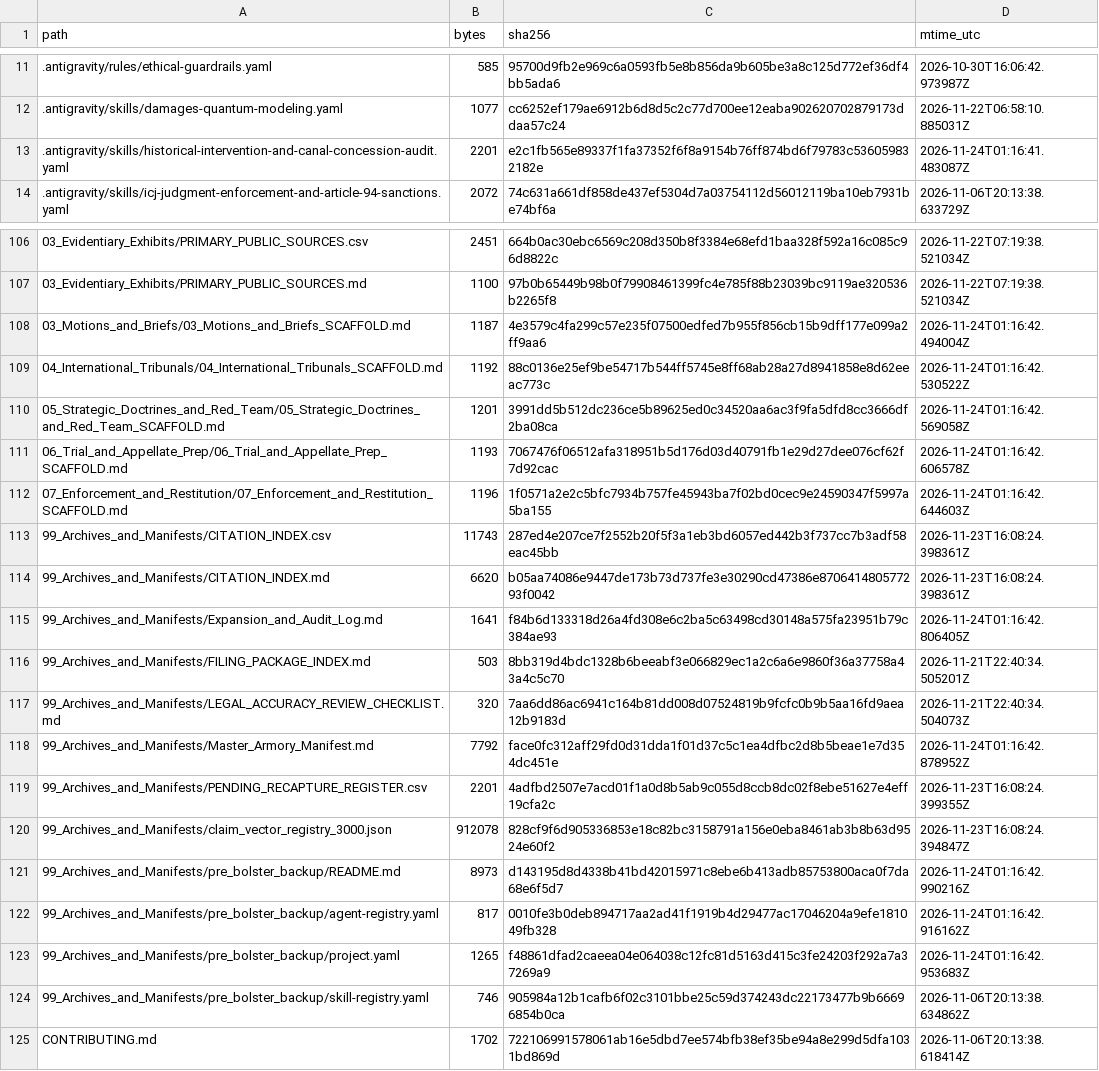
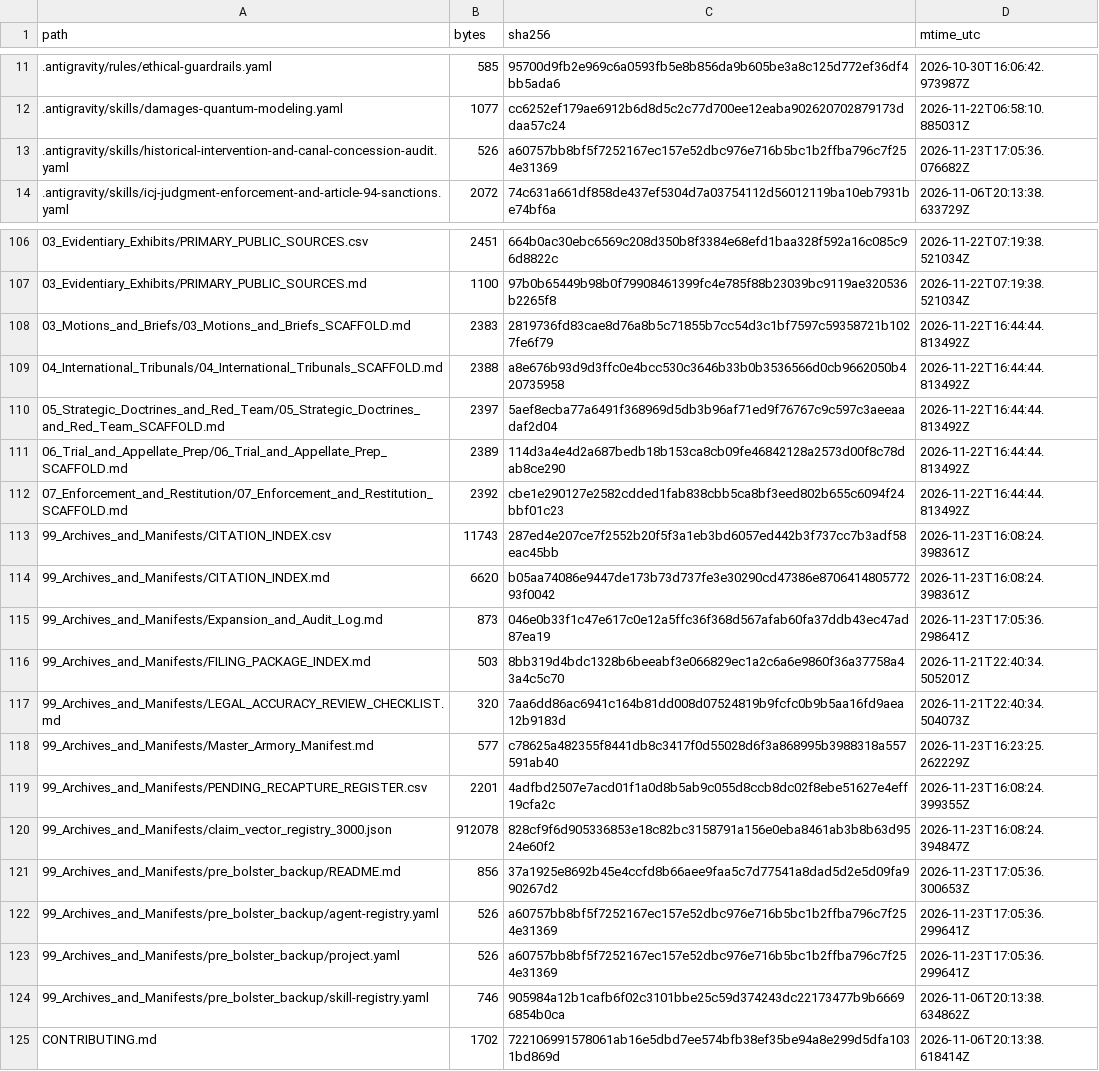
Before and after one commit to GlobalRestitutionAlliance/turtle-island-us-ak-manokotak-village-master-litigation, a CSV file: 99_Archives_and_Manifests/MANIFEST_SHA256.csv, drawn as a sheet; only a part is shown, gaps mark what is left out; the diff covers the shown part only.

```diff
--- a/99_Archives_and_Manifests/MANIFEST_SHA256.csv
+++ b/99_Archives_and_Manifests/MANIFEST_SHA256.csv
@@ -12,3 +12,3 @@ path,bytes,sha256,mtime_utc
 .antigravity/skills/damages-quantum-modeling.yaml,1077,cc6252ef179ae6912b6d8d5c2c77d700ee12eaba902620702879173ddaa57c24,2026-11-22T06:58:10.885031Z
-.antigravity/skills/historical-intervention-and-canal-concession-audit.yaml,2201,e2c1fb565e89337f1fa37352f6f8a9154b76ff874bd6f79783c536059832182e,2026-11-24T01:16:41.483087Z
+.antigravity/skills/historical-intervention-and-canal-concession-audit.yaml,526,a60757bb8bf5f7252167ec157e52dbc976e716b5bc1b2ffba796c7f254e31369,2026-11-23T17:05:36.076682Z
 .antigravity/skills/icj-judgment-enforcement-and-article-94-sanctions.yaml,2072,74c631a661df858de437ef5304d7a03754112d56012119ba10eb7931be74bf6a,2026-11-06T20:13:38.633729Z
@@ -107,18 +107,18 @@ path,bytes,sha256,mtime_utc
 03_Evidentiary_Exhibits/PRIMARY_PUBLIC_SOURCES.md,1100,97b0b65449b98b0f79908461399fc4e785f88b23039bc9119ae320536b2265f8,2026-11-22T07:19:38.521034Z
-03_Motions_and_Briefs/03_Motions_and_Briefs_SCAFFOLD.md,1187,4e3579c4fa299c57e235f07500edfed7b955f856cb15b9dff177e099a2ff9aa6,2026-11-24T01:16:42.494004Z
-04_International_Tribunals/04_International_Tribunals_SCAFFOLD.md,1192,88c0136e25ef9be54717b544ff5745e8ff68ab28a27d8941858e8d62eeac773c,2026-11-24T01:16:42.530522Z
-05_Strategic_Doctrines_and_Red_Team/05_Strategic_Doctrines_and_Red_Team_SCAFFOLD.md,1201,3991dd5b512dc236ce5b89625ed0c34520aa6ac3f9fa5dfd8cc3666df2ba08ca,2026-11-24T01:16:42.569058Z
-06_Trial_and_Appellate_Prep/06_Trial_and_Appellate_Prep_SCAFFOLD.md,1193,7067476f06512afa318951b5d176d03d40791fb1e29d27dee076cf62f7d92cac,2026-11-24T01:16:42.606578Z
-07_Enforcement_and_Restitution/07_Enforcement_and_Restitution_SCAFFOLD.md,1196,1f0571a2e2c5bfc7934b757fe45943ba7f02bd0cec9e24590347f5997a5ba155,2026-11-24T01:16:42.644603Z
+03_Motions_and_Briefs/03_Motions_and_Briefs_SCAFFOLD.md,2383,2819736fd83cae8d76a8b5c71855b7cc54d3c1bf7597c59358721b1027fe6f79,2026-11-22T16:44:44.813492Z
+04_International_Tribunals/04_International_Tribunals_SCAFFOLD.md,2388,a8e676b93d9d3ffc0e4bcc530c3646b33b0b3536566d0cb9662050b420735958,2026-11-22T16:44:44.813492Z
+05_Strategic_Doctrines_and_Red_Team/05_Strategic_Doctrines_and_Red_Team_SCAFFOLD.md,2397,5aef8ecba77a6491f368969d5db3b96af71ed9f76767c9c597c3aeeaadaf2d04,2026-11-22T16:44:44.813492Z
+06_Trial_and_Appellate_Prep/06_Trial_and_Appellate_Prep_SCAFFOLD.md,2389,114d3a4e4d2a687bedb18b153ca8cb09fe46842128a2573d00f8c78dab8ce290,2026-11-22T16:44:44.813492Z
+07_Enforcement_and_Restitution/07_Enforcement_and_Restitution_SCAFFOLD.md,2392,cbe1e290127e2582cdded1fab838cbb5ca8bf3eed802b655c6094f24bbf01c23,2026-11-22T16:44:44.813492Z
 99_Archives_and_Manifests/CITATION_INDEX.csv,11743,287ed4e207ce7f2552b20f5f3a1eb3bd6057ed442b3f737cc7b3adf58eac45bb,2026-11-23T16:08:24.398361Z
 99_Archives_and_Manifests/CITATION_INDEX.md,6620,b05aa74086e9447de173b73d737fe3e30290cd47386e870641480577293f0042,2026-11-23T16:08:24.398361Z
-99_Archives_and_Manifests/Expansion_and_Audit_Log.md,1641,f84b6d133318d26a4fd308e6c2ba5c63498cd30148a575fa23951b79c384ae93,2026-11-24T01:16:42.806405Z
+99_Archives_and_Manifests/Expansion_and_Audit_Log.md,873,046e0b33f1c47e617c0e12a5ffc36f368d567afab60fa37ddb43ec47ad87ea19,2026-11-23T17:05:36.298641Z
 99_Archives_and_Manifests/FILING_PACKAGE_INDEX.md,503,8bb319d4bdc1328b6beeabf3e066829ec1a2c6a6e9860f36a37758a43a4c5c70,2026-11-21T22:40:34.505201Z
 99_Archives_and_Manifests/LEGAL_ACCURACY_REVIEW_CHECKLIST.md,320,7aa6dd86ac6941c164b81dd008d07524819b9fcfc0b9b5aa16fd9aea12b9183d,2026-11-21T22:40:34.504073Z
-99_Archives_and_Manifests/Master_Armory_Manifest.md,7792,face0fc312aff29fd0d31dda1f01d37c5c1ea4dfbc2d8b5beae1e7d354dc451e,2026-11-24T01:16:42.878952Z
+99_Archives_and_Manifests/Master_Armory_Manifest.md,577,c78625a482355f8441db8c3417f0d55028d6f3a868995b3988318a557591ab40,2026-11-23T16:23:25.262229Z
 99_Archives_and_Manifests/PENDING_RECAPTURE_REGISTER.csv,2201,4adfbd2507e7acd01f1a0d8b5ab9c055d8ccb8dc02f8ebe51627e4eff19cfa2c,2026-11-23T16:08:24.399355Z
 99_Archives_and_Manifests/claim_vector_registry_3000.json,912078,828cf9f6d905336853e18c82bc3158791a156e0eba8461ab3b8b63d9524e60f2,2026-11-23T16:08:24.394847Z
-99_Archives_and_Manifests/pre_bolster_backup/README.md,8973,d143195d8d4338b41bd42015971c8ebe6b413adb85753800aca0f7da68e6f5d7,2026-11-24T01:16:42.990216Z
-99_Archives_and_Manifests/pre_bolster_backup/agent-registry.yaml,817,0010fe3b0deb894717aa2ad41f1919b4d29477ac17046204a9efe181049fb328,2026-11-24T01:16:42.916162Z
-99_Archives_and_Manifests/pre_bolster_backup/project.yaml,1265,f48861dfad2caeea04e064038c12fc81d5163d415c3fe24203f292a7a37269a9,2026-11-24T01:16:42.953683Z
+99_Archives_and_Manifests/pre_bolster_backup/README.md,856,37a1925e8692b45e4ccfd8b66aee9faa5c7d77541a8dad5d2e5d09fa990267d2,2026-11-23T17:05:36.300653Z
+99_Archives_and_Manifests/pre_bolster_backup/agent-registry.yaml,526,a60757bb8bf5f7252167ec157e52dbc976e716b5bc1b2ffba796c7f254e31369,2026-11-23T17:05:36.299641Z
+99_Archives_and_Manifests/pre_bolster_backup/project.yaml,526,a60757bb8bf5f7252167ec157e52dbc976e716b5bc1b2ffba796c7f254e31369,2026-11-23T17:05:36.299641Z
 99_Archives_and_Manifests/pre_bolster_backup/skill-registry.yaml,746,905984a12b1cafb6f02c3101bbe25c59d374243dc22173477b9b66696854b0ca,2026-11-06T20:13:38.634862Z
```
Also changed, not shown: 77 edited cells elsewhere in this file, 37 other files.
